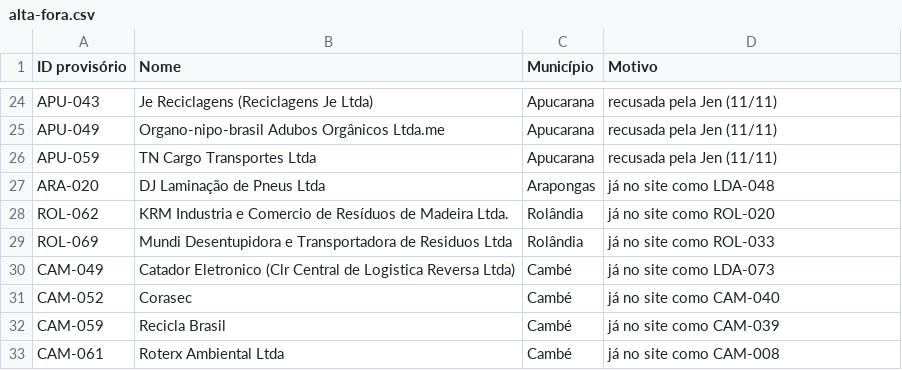
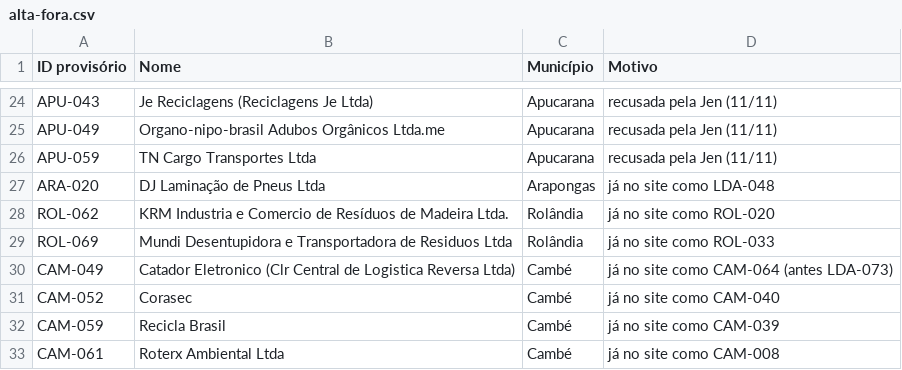
Before and after one commit to JenniferWaldhelm/desvia, a CSV file: coleta/alta-fora.csv, drawn as a sheet; only a part is shown, gaps mark what is left out.

```diff
--- a/coleta/alta-fora.csv
+++ b/coleta/alta-fora.csv
@@ -29,3 +29,3 @@ ROL-062,KRM Industria e Comercio de Resíduos de Madeira Ltda.,Rolândia,já no
 ROL-069,Mundi Desentupidora e Transportadora de Residuos Ltda,Rolândia,já no site como ROL-033
-CAM-049,Catador Eletronico (Clr Central de Logistica Reversa Ltda),Cambé,já no site como LDA-073
+CAM-049,Catador Eletronico (Clr Central de Logistica Reversa Ltda),Cambé,já no site como CAM-064 (antes LDA-073)
 CAM-052,Corasec,Cambé,já no site como CAM-040
```
